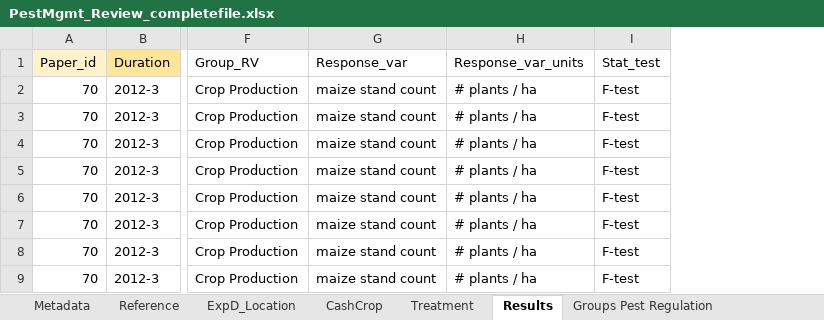
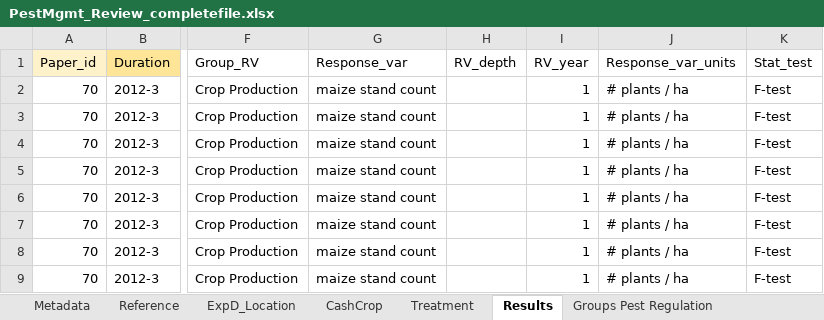
Before and after one commit to Science-for-Nature-and-People/Midwest-Agriculture-Synthesis, an Excel workbook: PestMgmt Review/PestMgmt_Review_completefile.xlsx, sheet Results, drawn as a sheet; only a part is shown, gaps mark what is left out; values as stored, in another font and other column widths than the file's, no borders; charts and pictures not drawn; the diff names each change by its address in the sheet, - before the commit and + after, or states it on an @@ line.

Commit message:
RV_depth and RV_year columns added

```diff
--- a/PestMgmt Review/PestMgmt_Review_completefile.xlsx (sheet Results)
+++ b/PestMgmt Review/PestMgmt_Review_completefile.xlsx (sheet Results)
+column H (RV_depth), empty
+column I (RV_year), rows 2-9: all 1
```
Also changed, not shown: charts or pictures.
